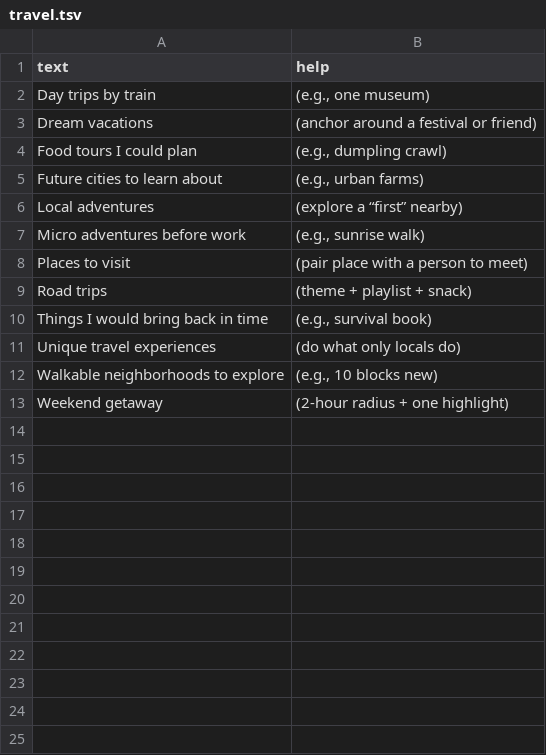
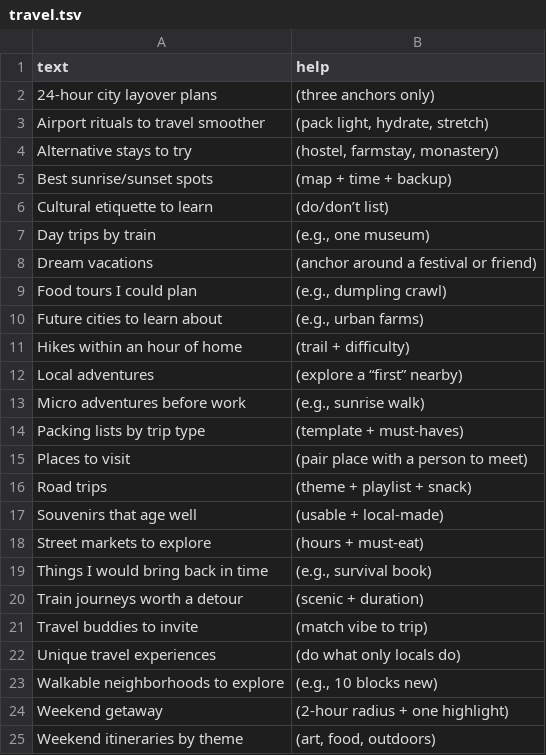
Before and after one commit to atomantic/Ideator, a TSV file: Ideator/Resources/PromptPacks/Core/travel.tsv, drawn as a sheet; the diff names each change by its address in the sheet, - before the commit and + after, or states it on an @@ line.

```diff
--- a/Ideator/Resources/PromptPacks/Core/travel.tsv
+++ b/Ideator/Resources/PromptPacks/Core/travel.tsv
+row 2: 24‑hour city layover plans | (three anchors only)
+row 3: Airport rituals to travel smoother | (pack light, hydrate, stretch)
+row 4: Alternative stays to try | (hostel, farmstay, monastery)
+row 5: Best sunrise/sunset spots | (map + time + backup)
+row 6: Cultural etiquette to learn | (do/don’t list)
+row 11: Hikes within an hour of home | (trail + difficulty)
+row 14: Packing lists by trip type | (template + must‑haves)
+row 17: Souvenirs that age well | (usable + local‑made)
+row 18: Street markets to explore | (hours + must‑eat)
+row 20: Train journeys worth a detour | (scenic + duration)
+row 21: Travel buddies to invite | (match vibe to trip)
+row 25: Weekend itineraries by theme | (art, food, outdoors)
```
Also changed, not shown: Ideator/Resources/PromptPacks/Core/entertainment.tsv, Ideator/Resources/PromptPacks/Core/gratitude.tsv, 10 other files.
